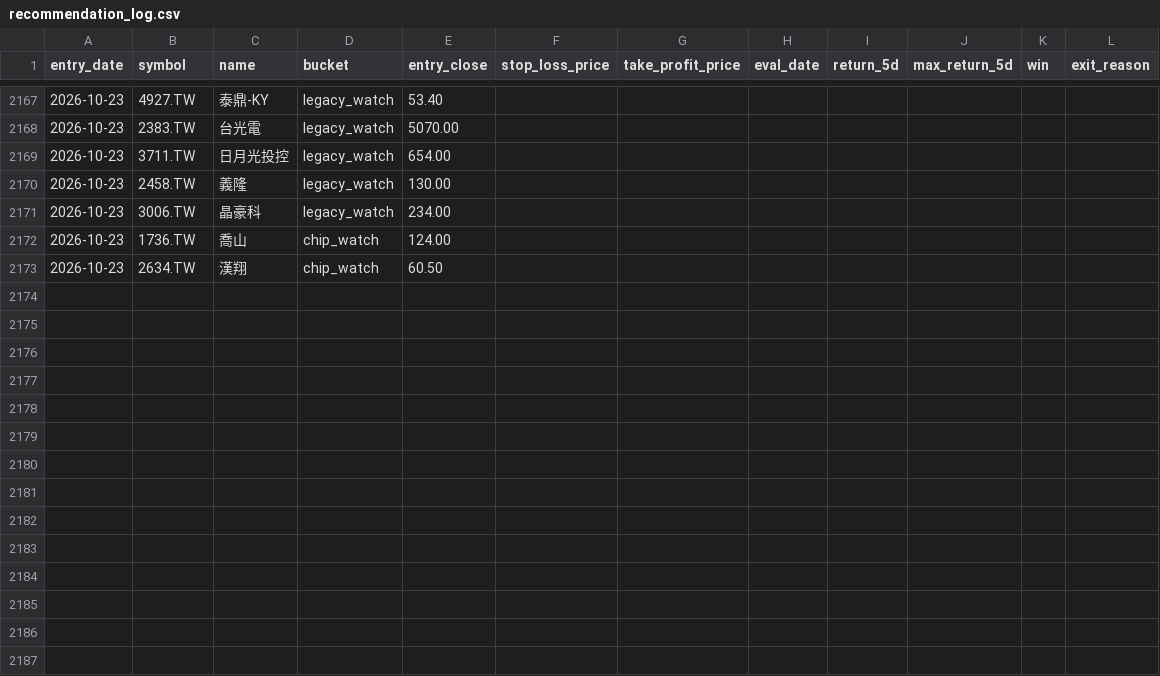
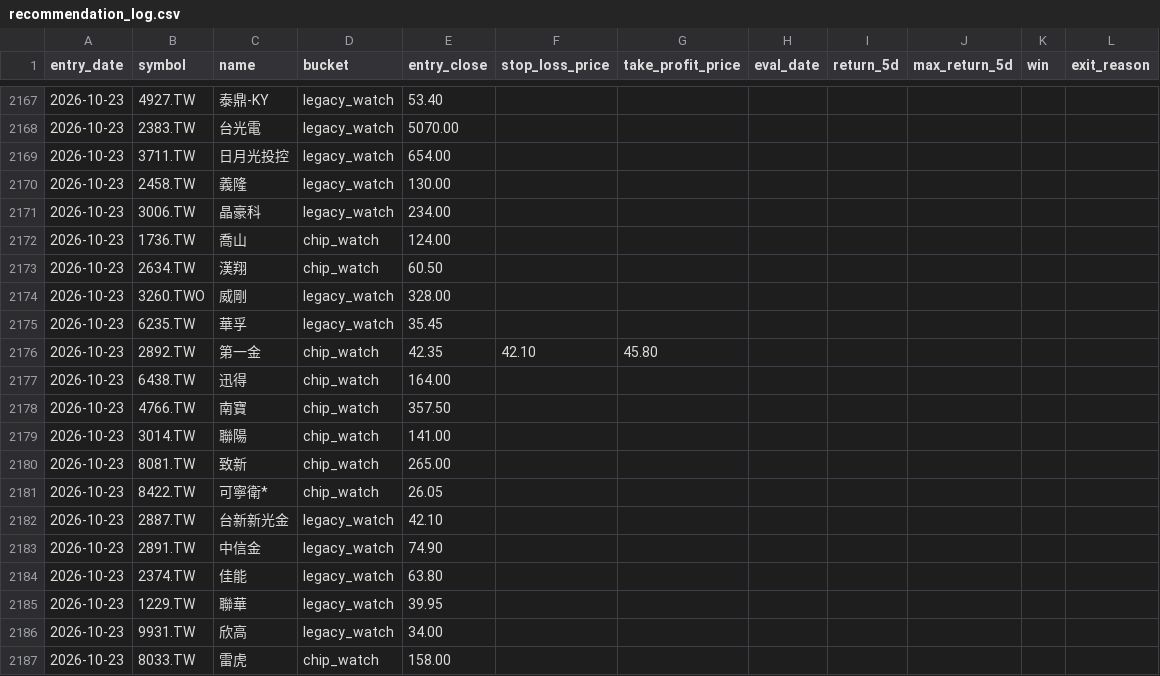
Before and after one commit to Rosana1517/Daily-Stock-Analysis, a CSV file: reports/recommendation_log.csv, drawn as a sheet; only a part is shown, gaps mark what is left out.

```diff
--- a/reports/recommendation_log.csv
+++ b/reports/recommendation_log.csv
@@ -2173 +2173,15 @@
 2026-10-23,2634.TW,漢翔,chip_watch,60.50,,,,,,,
+2026-10-23,3260.TWO,威剛,legacy_watch,328.00,,,,,,,
+2026-10-23,6235.TW,華孚,legacy_watch,35.45,,,,,,,
+2026-10-23,2892.TW,第一金,chip_watch,42.35,42.10,45.80,,,,,
+2026-10-23,6438.TW,迅得,chip_watch,164.00,,,,,,,
+2026-10-23,4766.TW,南寶,chip_watch,357.50,,,,,,,
+2026-10-23,3014.TW,聯陽,chip_watch,141.00,,,,,,,
+2026-10-23,8081.TW,致新,chip_watch,265.00,,,,,,,
+2026-10-23,8422.TW,可寧衛*,chip_watch,26.05,,,,,,,
+2026-10-23,2887.TW,台新新光金,legacy_watch,42.10,,,,,,,
+2026-10-23,2891.TW,中信金,legacy_watch,74.90,,,,,,,
+2026-10-23,2374.TW,佳能,legacy_watch,63.80,,,,,,,
+2026-10-23,1229.TW,聯華,legacy_watch,39.95,,,,,,,
+2026-10-23,9931.TW,欣高,legacy_watch,34.00,,,,,,,
+2026-10-23,8033.TW,雷虎,chip_watch,158.00,,,,,,,
```
Also changed, not shown: reports/score_snapshots.csv, reports/tw_hybrid_2026-10-23.csv, 3 other files.
